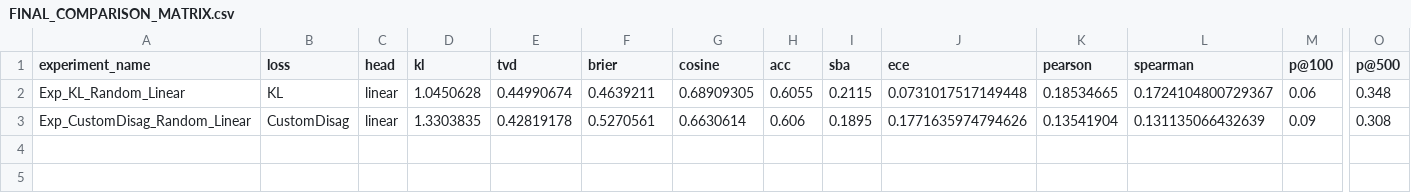
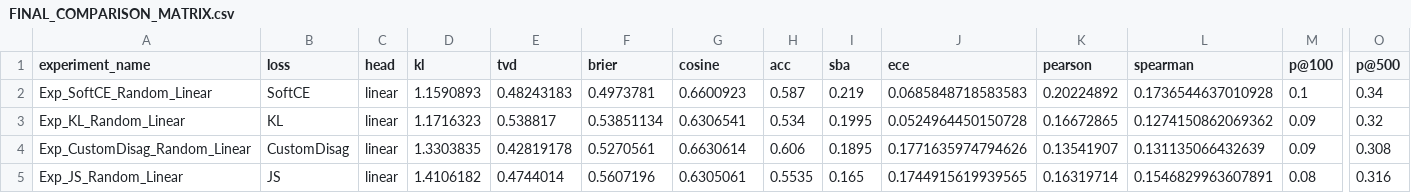
Before and after one commit to Srimanthl2k6/DNN_Project, a CSV file: FINAL_COMPARISON_MATRIX.csv, drawn as a sheet; only a part is shown, gaps mark what is left out; addresses are those after the commit; rows hold the shown columns only; the diff names each change by its address in the sheet, - before the commit and + after, or states it on an @@ line.

```diff
--- a/FINAL_COMPARISON_MATRIX.csv
+++ b/FINAL_COMPARISON_MATRIX.csv
+row 2: Exp_SoftCE_Random_Linear | SoftCE | linear | 1.1590893 | 0.48243183 | 0.4973781 | 0.6600923 | 0.587 | 0.219 | 0.0685848718583583 | 0.20224892 | 0.1736544637010928 | 0.1 | 0.34
-D3 (kl): 1.0450628
+D3 (kl): 1.1716323
-E3 (tvd): 0.44990674
+E3 (tvd): 0.538817
-F3 (brier): 0.4639211
+F3 (brier): 0.53851134
-G3 (cosine): 0.68909305
+G3 (cosine): 0.6306541
-H3 (acc): 0.6055
+H3 (acc): 0.534
-I3 (sba): 0.2115
+I3 (sba): 0.1995
-J3 (ece): 0.0731017517149448
+J3 (ece): 0.0524964450150728
-K3 (pearson): 0.18534665
+K3 (pearson): 0.16672865
-L3 (spearman): 0.1724104800729367
+L3 (spearman): 0.1274150862069362
-M3 (p@100): 0.06
+M3 (p@100): 0.09
-O3 (p@500): 0.348
+O3 (p@500): 0.32
-K4 (pearson): 0.13541904
+K4 (pearson): 0.13541907
+row 5: Exp_JS_Random_Linear | JS | linear | 1.4106182 | 0.4744014 | 0.5607196 | 0.6305061 | 0.5535 | 0.165 | 0.1744915619939565 | 0.16319714 | 0.1546829963607891 | 0.08 | 0.316
```
Also changed, not shown: results.csv, results_final.csv, 34 other files.
